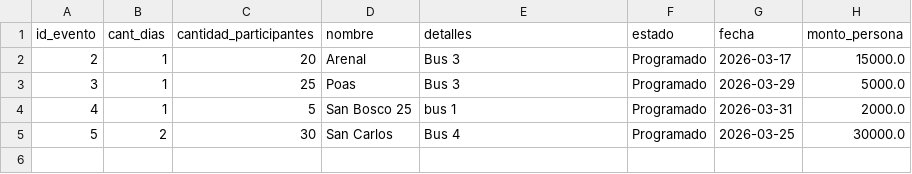
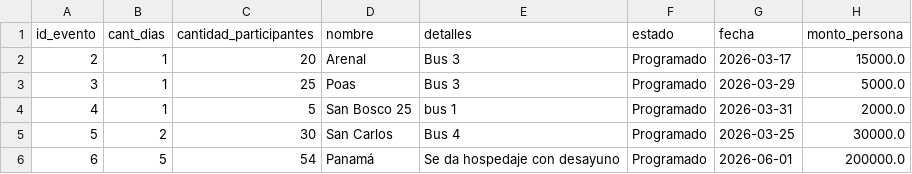
Before and after one commit to michellefernandez28/Aditur_anticipos, a CSV file: data/eventos.csv, drawn as a sheet.

```diff
--- a/data/eventos.csv
+++ b/data/eventos.csv
@@ -5 +5,2 @@ id_evento;cant_dias;cantidad_participantes;nombre;detalles;estado;fecha;monto_pe
 5;2;30;San Carlos;Bus 4;Programado;2026-03-25;30000.0
+6;5;54;Panamá;Se da hospedaje con desayuno;Programado;2026-06-01;200000.0
```
Also changed, not shown: data/pagos.csv, 5 other files.
